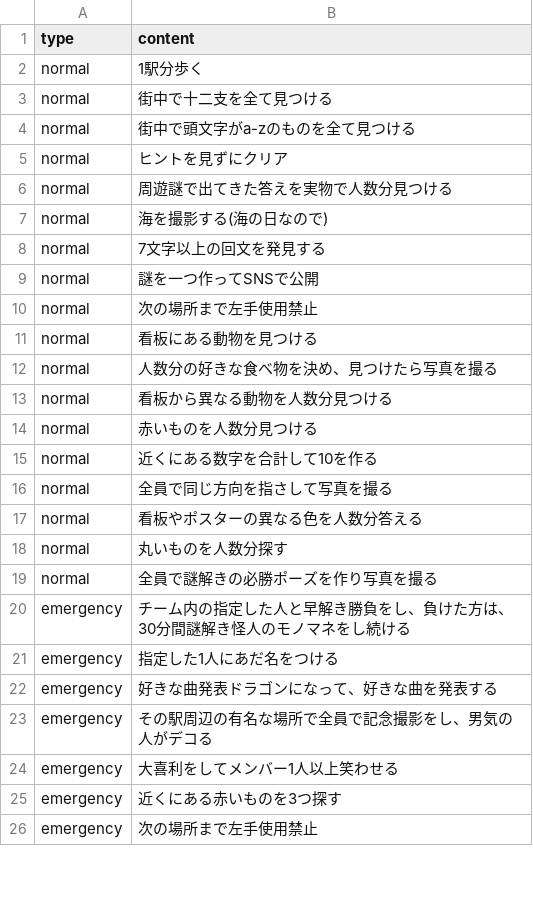
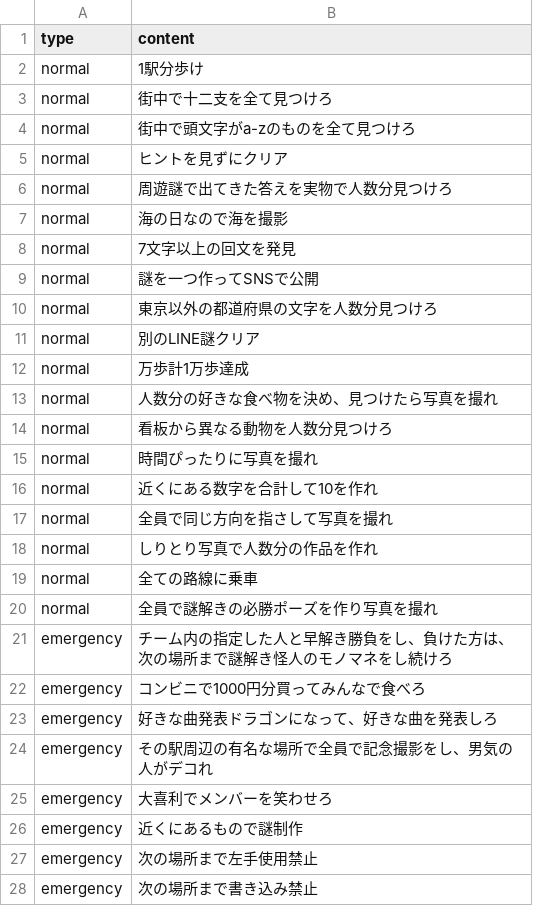
Before and after one commit to atsunazo/bingo, a CSV file: public/mission.csv, drawn as a sheet; only a part is shown; the diff covers the shown part only.

```diff
--- a/public/mission.csv
+++ b/public/mission.csv
@@ -1,26 +1,28 @@
 type,content
-normal,1駅分歩く
-normal,街中で十二支を全て見つける
-normal,街中で頭文字がa-zのものを全て見つける
+normal,1駅分歩け
+normal,街中で十二支を全て見つけろ
+normal,街中で頭文字がa-zのものを全て見つけろ
 normal,ヒントを見ずにクリア
-normal,周遊謎で出てきた答えを実物で人数分見つける
-normal,海を撮影する(海の日なので)
-normal,7文字以上の回文を発見する
+normal,周遊謎で出てきた答えを実物で人数分見つけろ
+normal,海の日なので海を撮影
+normal,7文字以上の回文を発見
 normal,謎を一つ作ってSNSで公開
-normal,次の場所まで左手使用禁止
-normal,看板にある動物を見つける
-normal,人数分の好きな食べ物を決め、見つけたら写真を撮る
-normal,看板から異なる動物を人数分見つける
-normal,赤いものを人数分見つける
-normal,近くにある数字を合計して10を作る
-normal,全員で同じ方向を指さして写真を撮る
-normal,看板やポスターの異なる色を人数分答える
-normal,丸いものを人数分探す
-normal,全員で謎解きの必勝ポーズを作り写真を撮る
-emergency,チーム内の指定した人と早解き勝負をし、負けた方は、30分間謎解き怪人のモノマネをし続ける
-emergency,指定した1人にあだ名をつける
-emergency,好きな曲発表ドラゴンになって、好きな曲を発表する
-emergency,その駅周辺の有名な場所で全員で記念撮影をし、男気の人がデコる
-emergency,大喜利をしてメンバー1人以上笑わせる
-emergency,近くにある赤いものを3つ探す
+normal,東京以外の都道府県の文字を人数分見つけろ
+normal,別のLINE謎クリア
+normal,万歩計1万歩達成
+normal,人数分の好きな食べ物を決め、見つけたら写真を撮れ
+normal,看板から異なる動物を人数分見つけろ
+normal,時間ぴったりに写真を撮れ
+normal,近くにある数字を合計して10を作れ
+normal,全員で同じ方向を指さして写真を撮れ
+normal,しりとり写真で人数分の作品を作れ
+normal,全ての路線に乗車
+normal,全員で謎解きの必勝ポーズを作り写真を撮れ
+emergency,チーム内の指定した人と早解き勝負をし、負けた方は、次の場所まで謎解き怪人のモノマネをし続けろ
+emergency,コンビニで1000円分買ってみんなで食べろ
+emergency,好きな曲発表ドラゴンになって、好きな曲を発表しろ
+emergency,その駅周辺の有名な場所で全員で記念撮影をし、男気の人がデコれ
+emergency,大喜利でメンバーを笑わせろ
+emergency,近くにあるもので謎制作
 emergency,次の場所まで左手使用禁止
+emergency,次の場所まで書き込み禁止
```
Also changed, not shown: 1 added row, 1 removed row and 3 edited cells elsewhere in this file, 3 other files.
